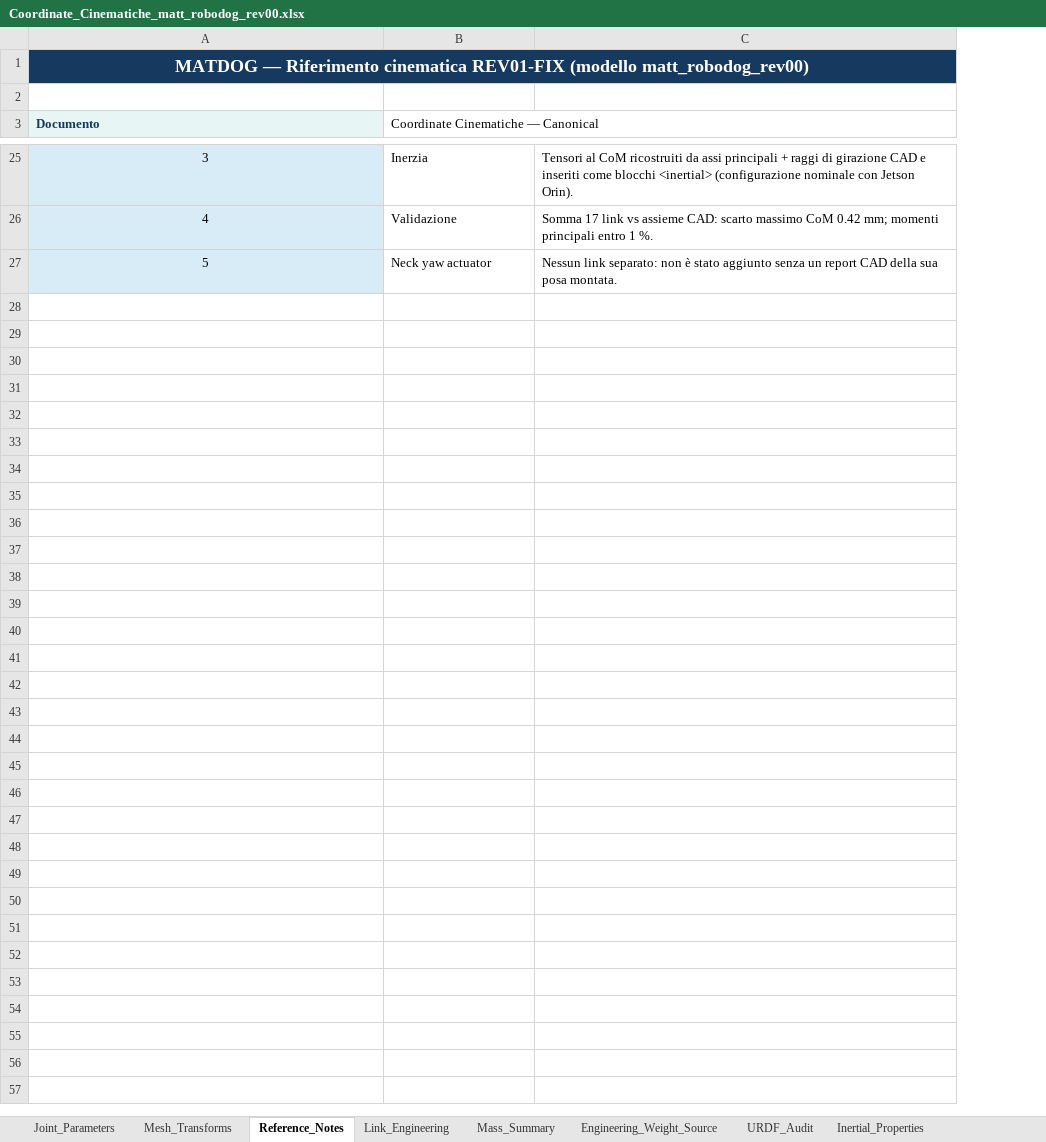
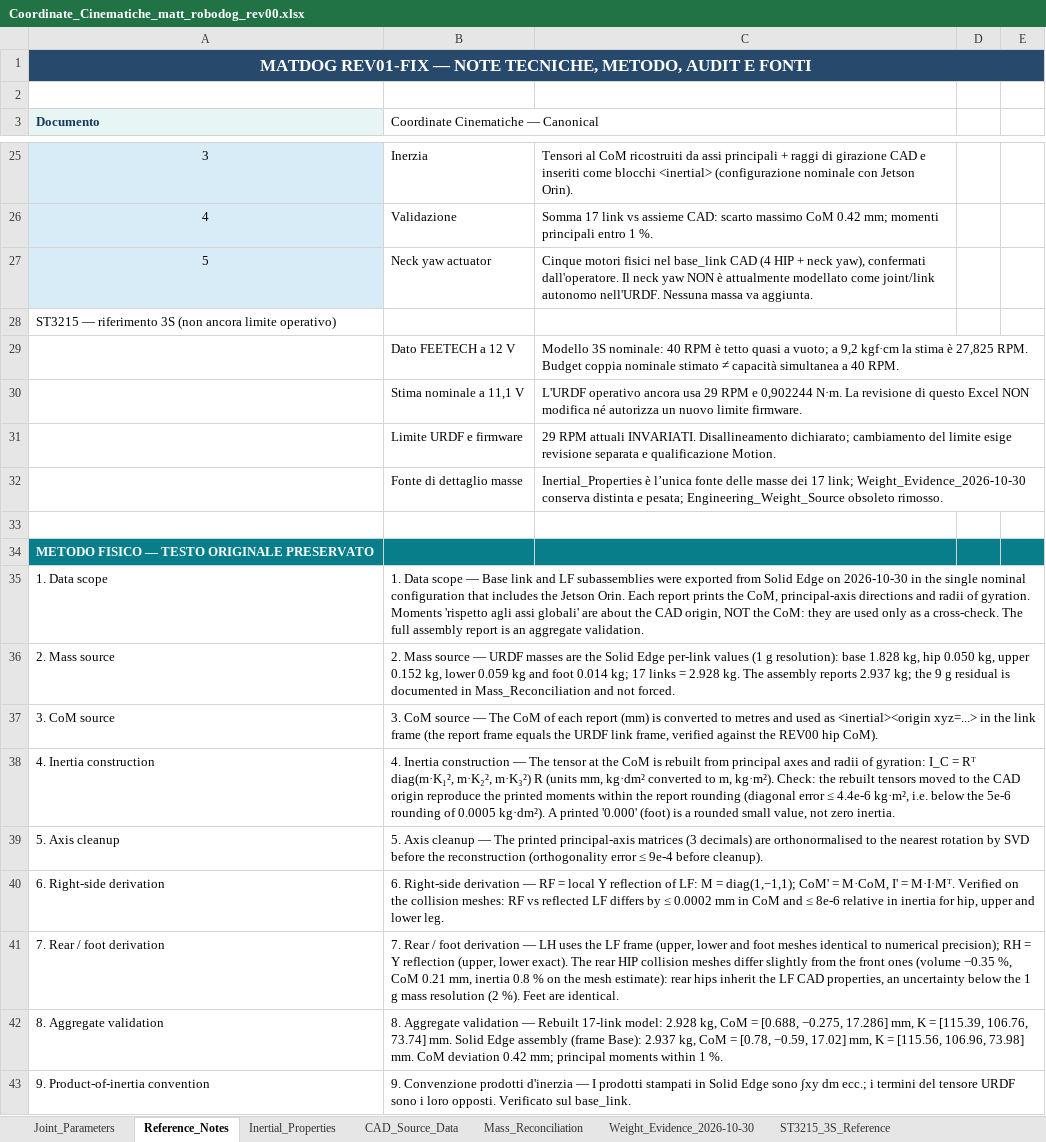
Before and after one commit to MattRobotics/robot-dog, an Excel workbook: 03_CAD/URDF/matt_robodog_rev00/reference/Coordinate_Cinematiche_matt_robodog_rev00.xlsx, sheet Reference_Notes, drawn as a sheet; only a part is shown, gaps mark what is left out; values as stored, in another font and other column widths than the file's, no borders; the diff covers the shown part only; the diff names each change by its address in the sheet, - before the commit and + after, or states it on an @@ line.

```diff
--- a/03_CAD/URDF/matt_robodog_rev00/reference/Coordinate_Cinematiche_matt_robodog_rev00.xlsx (sheet Reference_Notes)
+++ b/03_CAD/URDF/matt_robodog_rev00/reference/Coordinate_Cinematiche_matt_robodog_rev00.xlsx (sheet Reference_Notes)
-sheet tab: Mesh_Transforms
-sheet tab: Link_Engineering
-sheet tab: Mass_Summary
-sheet tab: Engineering_Weight_Source
-sheet tab: URDF_Audit
+sheet tab: ST3215_3S_Reference
+column D, empty
+column E, empty
-A1 (Documento): MATDOG — Riferimento cinematica REV01-FIX (modello matt_robodog_rev00)
+A1 (Documento): MATDOG REV01-FIX — NOTE TECNICHE, METODO, AUDIT E FONTI
@@ A1 text size: smaller @@
-C27: Nessun link separato: non è stato aggiunto senza un report CAD della sua posa montata.
+C27: Cinque motori fisici nel base_link CAD (4 HIP + neck yaw), confermati dall'operatore. Il neck yaw NON è attualmente modellato come joint/link autonomo nell'URDF. Nessuna massa va aggiunta.
+row 28: ST3215 — riferimento 3S (non ancora limite operativo)
+row 29:  | Dato FEETECH a 12 V | Modello 3S nominale: 40 RPM è tetto quasi a vuoto; a 9,2 kgf·cm la stima è 27,825 RPM. Budget coppia nominale stimato ≠ capacità simultanea a 40 RPM.
+row 30:  | Stima nominale a 11,1 V | L'URDF operativo ancora usa 29 RPM e 0,902244 N·m. La revisione di questo Excel NON modifica né autorizza un nuovo limite firmware.
+row 31:  | Limite URDF e firmware | 29 RPM attuali INVARIATI. Disallineamento dichiarato; cambiamento del limite esige revisione separata e qualificazione Motion.
+row 32:  | Fonte di dettaglio masse | Inertial_Properties è l’unica fonte delle masse dei 17 link; Weight_Evidence_2026-10-30 conserva distinta e pesata; Engineering_Weight_Source obsoleto rimosso.
+row 33: (empty)
+row 34: METODO FISICO — TESTO ORIGINALE PRESERVATO
+row 35: 1. Data scope | 1. Data scope — Base link and LF subassemblies were exported from Solid Edge on 2026-10-30 in the single nominal configuration that includes the Jetson Orin. Each report prints the CoM, principal-axis directions and radii of gyration. Moments 'rispetto agli assi globali' are about the CAD origin, NOT the CoM: they are used only as a cross-check. The full assembly report is an aggregate validation.
+row 36: 2. Mass source | 2. Mass source — URDF masses are the Solid Edge per-link values (1 g resolution): base 1.828 kg, hip 0.050 kg, upper 0.152 kg, lower 0.059 kg and foot 0.014 kg; 17 links = 2.928 kg. The assembly reports 2.937 kg; the 9 g residual is documented in Mass_Reconciliation and not forced.
+row 37: 3. CoM source | 3. CoM source — The CoM of each report (mm) is converted to metres and used as <inertial><origin xyz=...> in the link frame (the report frame equals the URDF link frame, verified against the REV00 hip CoM).
+row 38: 4. Inertia construction | 4. Inertia construction — The tensor at the CoM is rebuilt from principal axes and radii of gyration: I_C = Rᵀ diag(m·K₁², m·K₂², m·K₃²) R (units mm, kg·dm² converted to m, kg·m²). Check: the rebuilt tensors moved to the CAD origin reproduce the printed moments within the report rounding (diagonal error ≤ 4.4e-6 kg·m², i.e. below the 5e-6 rounding of 0.0005 kg·dm²). A printed '0.000' (foot) is a rounded small value, not zero inertia.
+row 39: 5. Axis cleanup | 5. Axis cleanup — The printed principal-axis matrices (3 decimals) are orthonormalised to the nearest rotation by SVD before the reconstruction (orthogonality error ≤ 9e-4 before cleanup).
+row 40: 6. Right-side derivation | 6. Right-side derivation — RF = local Y reflection of LF: M = diag(1,−1,1); CoM' = M·CoM, I' = M·I·Mᵀ. Verified on the collision meshes: RF vs reflected LF differs by ≤ 0.0002 mm in CoM and ≤ 8e-6 relative in inertia for hip, upper and lower leg.
+row 41: 7. Rear / foot derivation | 7. Rear / foot derivation — LH uses the LF frame (upper, lower and foot meshes identical to numerical precision); RH = Y reflection (upper, lower exact). The rear HIP collision meshes differ slightly from the front ones (volume −0.35 %, CoM 0.21 mm, inertia 0.8 % on the mesh estimate): rear hips inherit the LF CAD properties, an uncertainty below the 1 g mass resolution (2 %). Feet are identical.
+row 42: 8. Aggregate validation | 8. Aggregate validation — Rebuilt 17-link model: 2.928 kg, CoM = [0.688, −0.275, 17.286] mm, K = [115.39, 106.76, 73.74] mm. Solid Edge assembly (frame Base): 2.937 kg, CoM = [0.78, −0.59, 17.02] mm, K = [115.56, 106.96, 73.98] mm. CoM deviation 0.42 mm; principal moments within 1 %.
+row 43: 9. Product-of-inertia convention | 9. Convenzione prodotti d'inerzia — I prodotti stampati in Solid Edge sono ∫xy dm ecc.; i termini del tensore URDF sono i loro opposti. Verificato sul base_link.
```
Also changed, not shown: 37 added rows and merged cells elsewhere in this sheet, sheet Joint_Parameters, sheet Inertial_Properties, sheet Mass_Reconciliation, sheet CAD_Source_Data, sheet Weight_Evidence_2026-10-30, other sheet tabs, charts or pictures, 8 other files.
